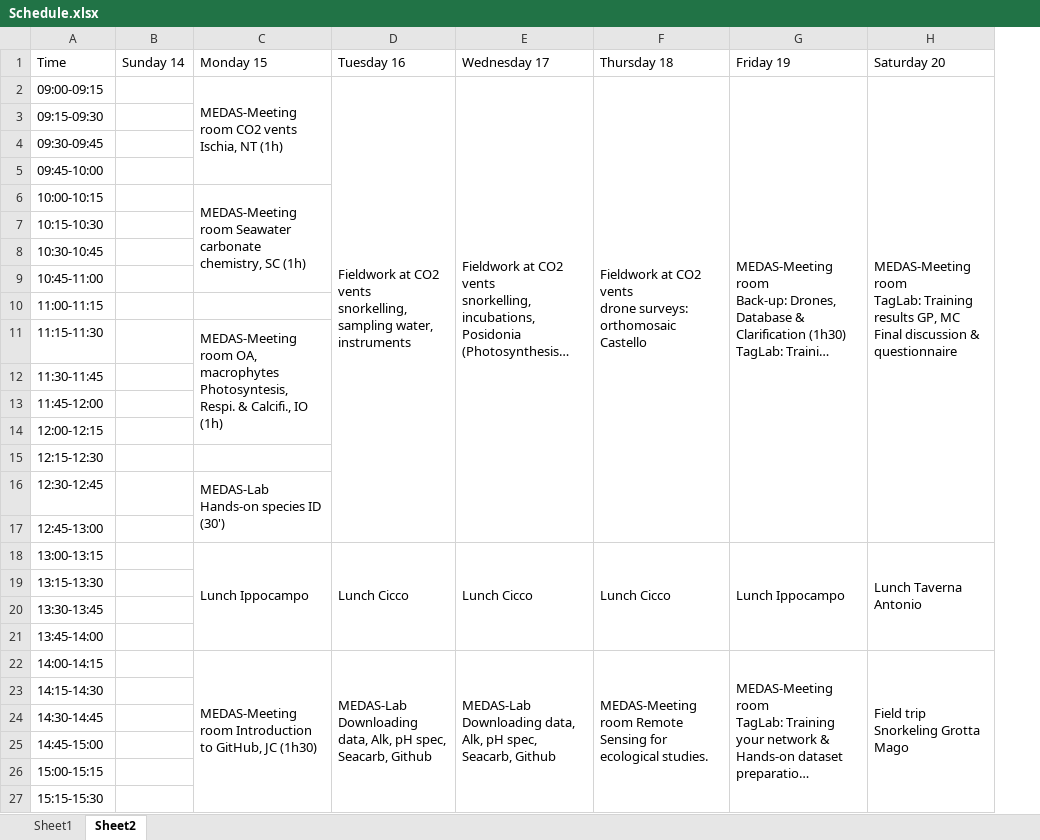
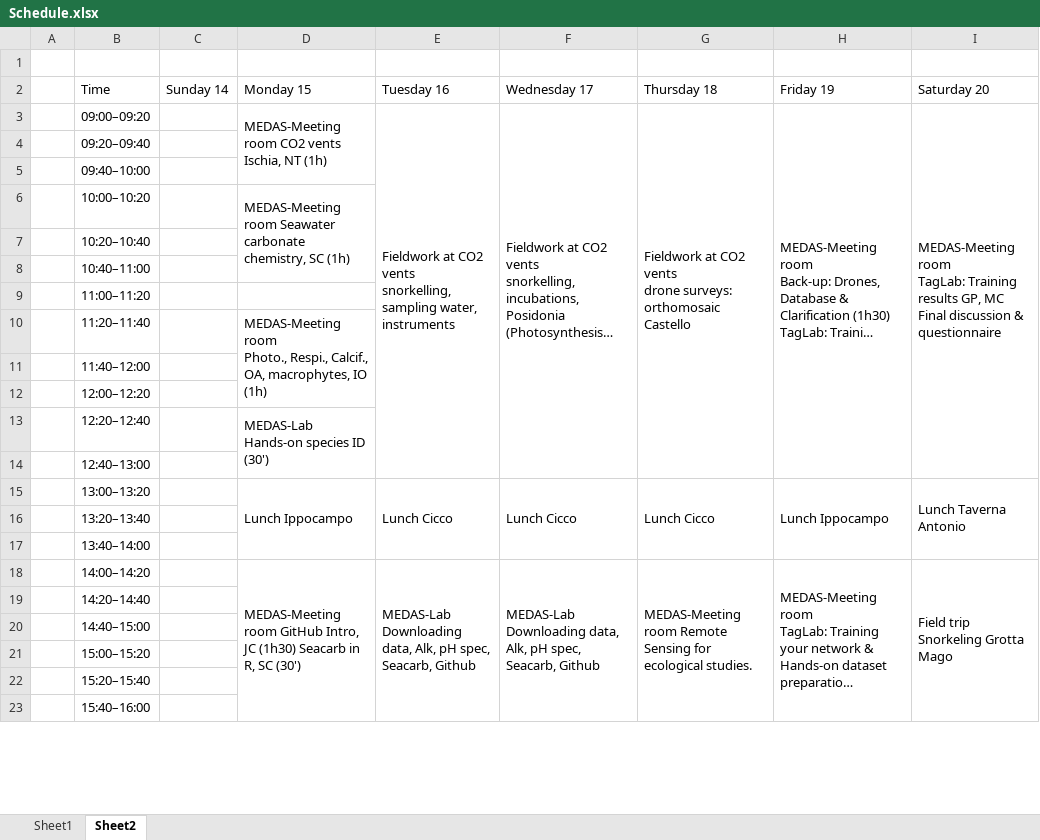
Before and after one commit to nuriateixidolab/nuriateixidolab.github.io, an Excel workbook: Documents/2_reproducibility/Schedule.xlsx, sheet Sheet2, drawn as a sheet; only a part is shown; long unchanged cells end in …; values as stored, in another font and other column widths than the file's, no cell formats; removed rows and columns are numbered as before the commit, all else as after; ↵ is a line break in a cell; the diff covers the shown part only; the diff names each change by its address in the sheet, - before the commit and + after, or states it on an @@ line.

Commit message:
schedule

```diff
--- a/Documents/2_reproducibility/Schedule.xlsx (sheet Sheet2)
+++ b/Documents/2_reproducibility/Schedule.xlsx (sheet Sheet2)
+column A, empty
+row 1: (empty)
-B3 (Time): 09:00-09:15
+B3 (Time): 09:00–09:20
-B4 (Time): 09:15-09:30
+B4 (Time): 09:20–09:40
-B5 (Time): 09:30-09:45
+B5 (Time): 09:40–10:00
-row 5: 09:45-10:00
-B6 (Time): 10:00-10:15
+B6 (Time): 10:00–10:20
-C6:C9 merged
+D6:D8 merged
-B7 (Time): 10:15-10:30
+B7 (Time): 10:20–10:40
-B8 (Time): 10:30-10:45
+B8 (Time): 10:40–11:00
-B9 (Time): 10:45-11:00
+B9 (Time): 11:00–11:20
-row 10: 11:00-11:15
-row 11: 11:15-11:30 |  | MEDAS-Meeting room OA, macrophytes ↵ Photosyntesis, Respi. & Calcifi., IO (1h)
-row 12: 11:30-11:45
-row 13: 11:45-12:00
+row 10:  | 11:20–11:40 |  | MEDAS-Meeting room ↵ Photo., Respi., Calcif., OA, macrophytes, IO (1h)
-B11 (Time): 12:00-12:15
+B11 (Time): 11:40–12:00
-B12 (Time): 12:15-12:30
+B12 (Time): 12:00–12:20
-B13 (Time): 12:30-12:45
+B13 (Time): 12:20–12:40
-B14 (Time): 12:45-13:00
+B14 (Time): 12:40–13:00
-B15 (Time): 13:00-13:15
+B15 (Time): 13:00–13:20
-B16 (Time): 13:15-13:30
+B16 (Time): 13:20–13:40
-B17 (Time): 13:30-13:45
+B17 (Time): 13:40–14:00
-row 21: 13:45-14:00
-B18 (Time): 14:00-14:15
+B18 (Time): 14:00–14:20
-D18 (Monday 15): MEDAS-Meeting room Introduction to GitHub, JC (1h30)
+D18 (Monday 15): MEDAS-Meeting room GitHub Intro, JC (1h30) Seacarb in R, SC (30')
-B19 (Time): 14:15-14:30
+B19 (Time): 14:20–14:40
-B20 (Time): 14:30-14:45
+B20 (Time): 14:40–15:00
-B21 (Time): 14:45-15:00
+B21 (Time): 15:00–15:20
-B22 (Time): 15:00-15:15
+B22 (Time): 15:20–15:40
-B23 (Time): 15:15-15:30
+B23 (Time): 15:40–16:00
```
Also changed, not shown: 6 removed rows and 12 edited cells elsewhere in this sheet, cell formats, 1 other file.
